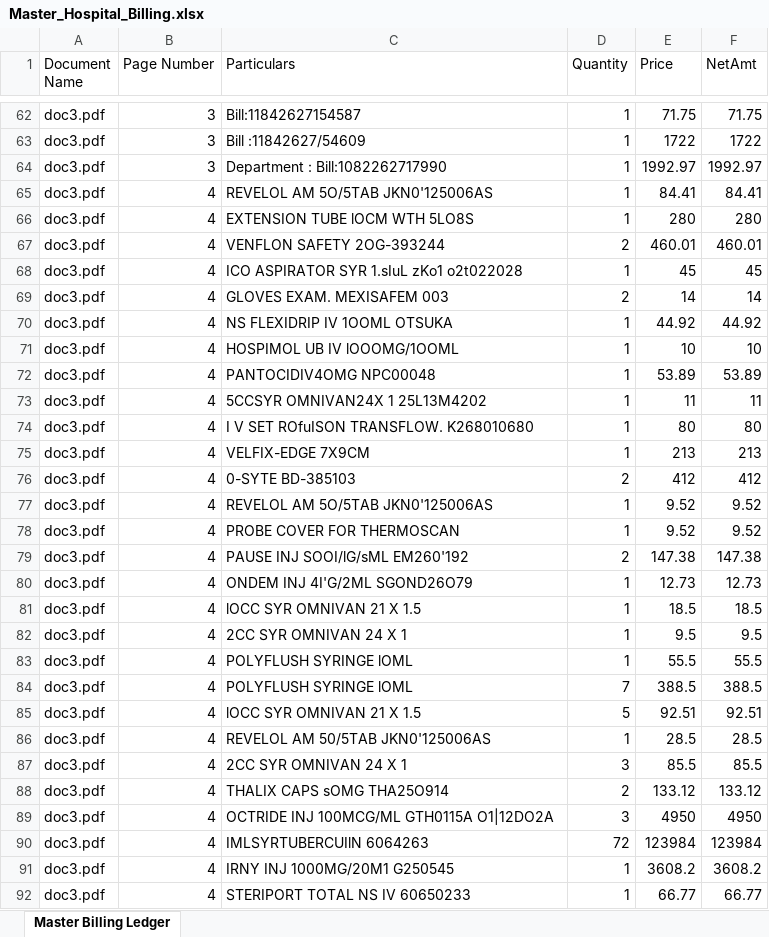
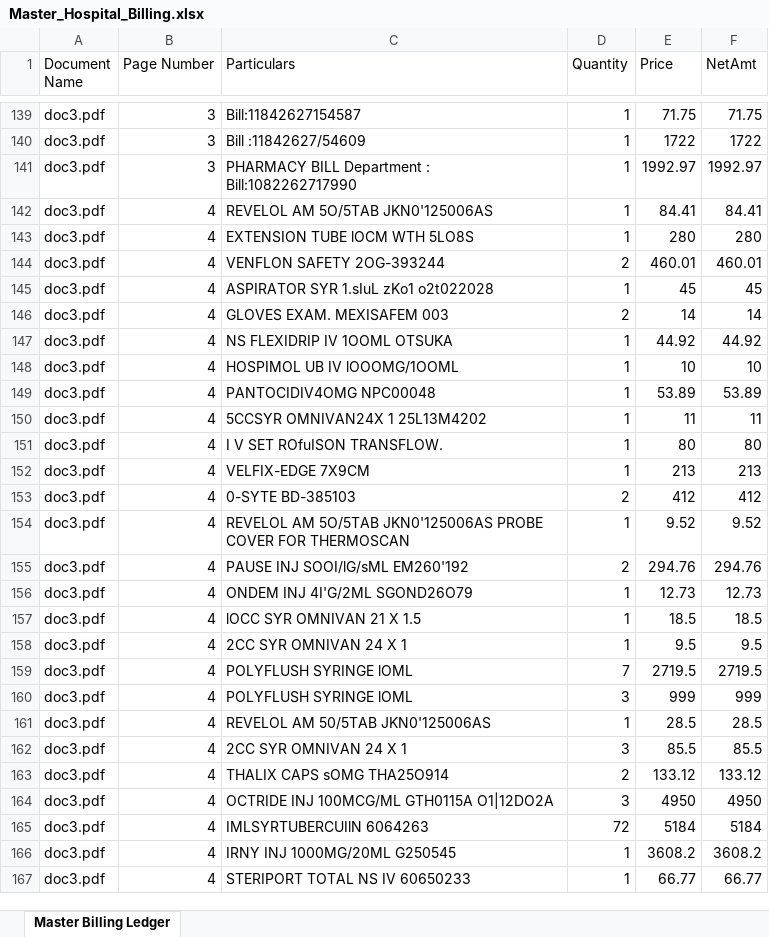
Before and after one commit to Avyay-n/Doc-reader, an Excel workbook: output_docs/Master_Hospital_Billing.xlsx, sheet Master Billing Ledger, drawn as a sheet; only a part is shown, gaps mark what is left out; values as stored, in another font and other column widths than the file's, no borders; removed rows and columns are numbered as before the commit, all else as after; the diff covers the shown part only; the diff names each change by its address in the sheet, - before the commit and + after, or states it on an @@ line.

```diff
--- a/output_docs/Master_Hospital_Billing.xlsx (sheet Master Billing Ledger)
+++ b/output_docs/Master_Hospital_Billing.xlsx (sheet Master Billing Ledger)
-C141 (Particulars): Department : Bill:1082262717990
+C141 (Particulars): PHARMACY BILL Department : Bill:1082262717990
-C145 (Particulars): ICO ASPIRATOR SYR 1.sIuL zKo1 o2t022028
+C145 (Particulars): ASPIRATOR SYR 1.sIuL zKo1 o2t022028
-C151 (Particulars): I V SET ROfuISON TRANSFLOW. K268010680
+C151 (Particulars): I V SET ROfuISON TRANSFLOW.
-C154 (Particulars): …5O/5TAB JKN0'125006AS
+C154 (Particulars): …5O/5TAB JKN0'125006AS PROBE COVER FOR THERMOSCAN
-row 78: doc3.pdf | 4 | PROBE COVER FOR THERMOSCAN | 1 | 9.52 | 9.52
-E155 (Price): 147.38
+E155 (Price): 294.76
-F155 (NetAmt): 147.38
+F155 (NetAmt): 294.76
-row 83: doc3.pdf | 4 | POLYFLUSH SYRINGE lOML | 1 | 55.5 | 55.5
-E159 (Price): 388.5
+E159 (Price): 2719.5
-F159 (NetAmt): 388.5
+F159 (NetAmt): 2719.5
-C160 (Particulars): lOCC SYR OMNIVAN 21 X 1.5
+C160 (Particulars): POLYFLUSH SYRINGE lOML
-D160 (Quantity): 5
+D160 (Quantity): 3
-E160 (Price): 92.51
+E160 (Price): 999
-F160 (NetAmt): 92.51
+F160 (NetAmt): 999
-E165 (Price): 123984
+E165 (Price): 5184
-F165 (NetAmt): 123984
+F165 (NetAmt): 5184
-C166 (Particulars): IRNY INJ 1000MG/20M1 G250545
+C166 (Particulars): IRNY INJ 1000MG/20ML G250545
```
Also changed, not shown: 77 added rows, 84 removed rows and 8 edited cells elsewhere in this sheet, output_docs/doc1.xlsx, output_docs/doc2.xlsx, 9 other files.
